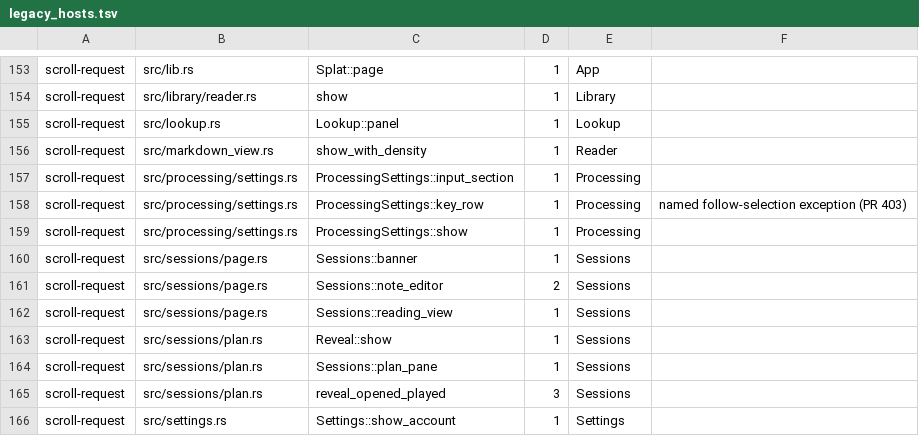
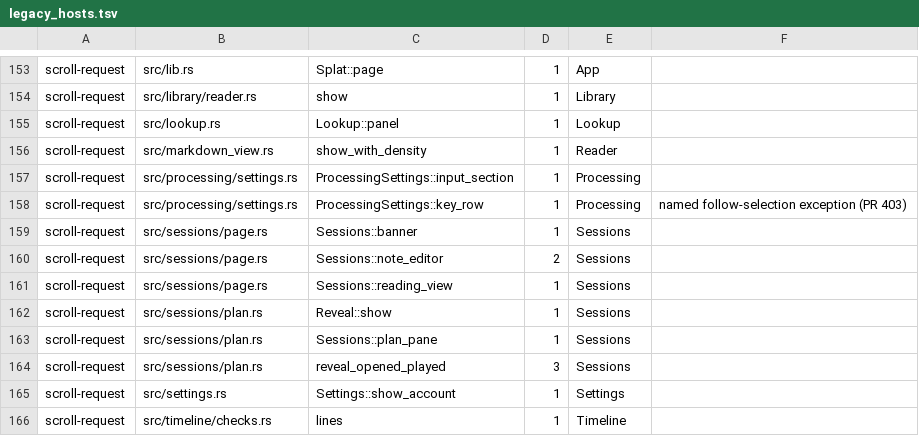
Before and after one commit to david7a68/splat, a TSV file: src/design/legacy_hosts.tsv, drawn as a sheet; only a part is shown, gaps mark what is left out; the shorter side is filled out with more unchanged rows.

```diff
--- a/src/design/legacy_hosts.tsv
+++ b/src/design/legacy_hosts.tsv
@@ -158,3 +158,2 @@ scroll-request	src/processing/settings.rs	ProcessingSettings::input_section	1	Pr
 scroll-request	src/processing/settings.rs	ProcessingSettings::key_row	1	Processing	named follow-selection exception (PR 403)
-scroll-request	src/processing/settings.rs	ProcessingSettings::show	1	Processing
 scroll-request	src/sessions/page.rs	Sessions::banner	1	Sessions
```
Also changed, not shown: src/design/c3_ledger.tsv, 7 other files.
